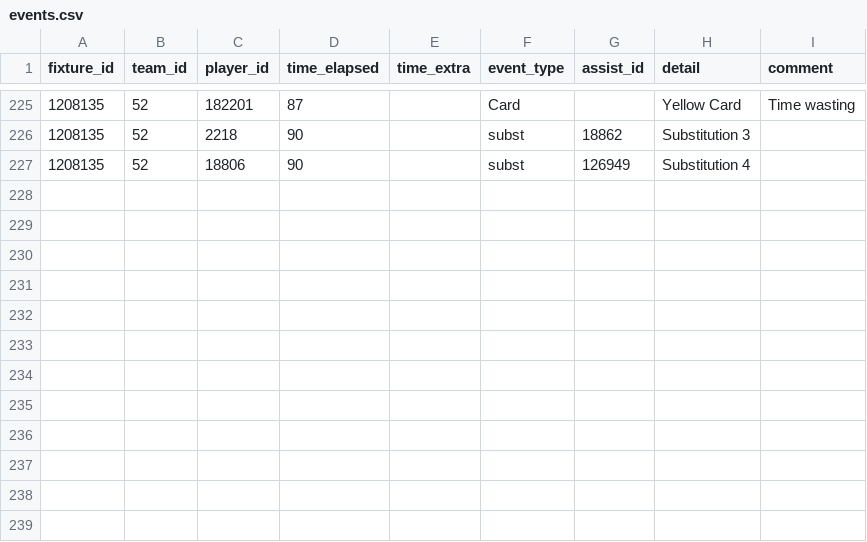
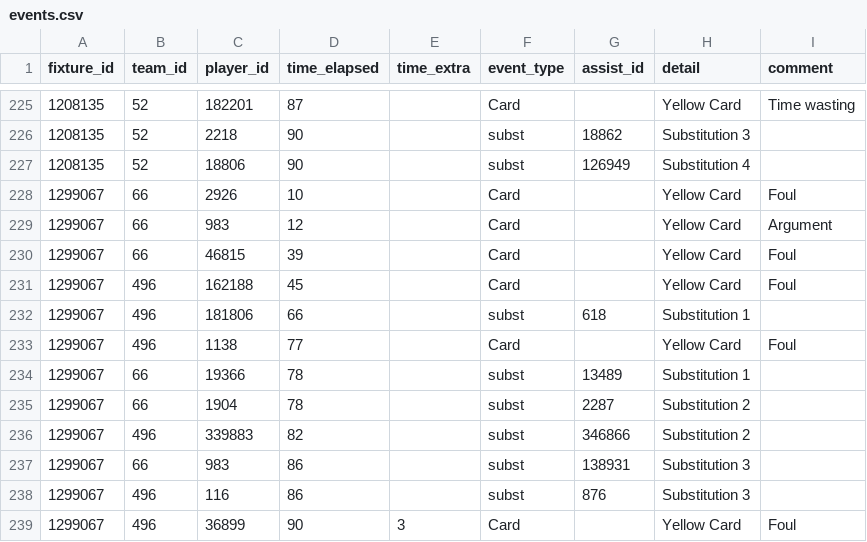
Before and after one commit to SebWae/football-api-data, a CSV file: data/events.csv, drawn as a sheet; only a part is shown, gaps mark what is left out.

```diff
--- a/data/events.csv
+++ b/data/events.csv
@@ -227 +227,13 @@ fixture_id,team_id,player_id,time_elapsed,time_extra,event_type,assist_id,detail
 1208135,52,18806,90,,subst,126949,Substitution 4,
+1299067,66,2926,10,,Card,,Yellow Card,Foul
+1299067,66,983,12,,Card,,Yellow Card,Argument
+1299067,66,46815,39,,Card,,Yellow Card,Foul
+1299067,496,162188,45,,Card,,Yellow Card,Foul
+1299067,496,181806,66,,subst,618,Substitution 1,
+1299067,496,1138,77,,Card,,Yellow Card,Foul
+1299067,66,19366,78,,subst,13489,Substitution 1,
+1299067,66,1904,78,,subst,2287,Substitution 2,
+1299067,496,339883,82,,subst,346866,Substitution 2,
+1299067,66,983,86,,subst,138931,Substitution 3,
+1299067,496,116,86,,subst,876,Substitution 3,
+1299067,496,36899,90,3,Card,,Yellow Card,Foul
```
Also changed, not shown: data/lineups.csv, data/managers.csv, 5 other files.
